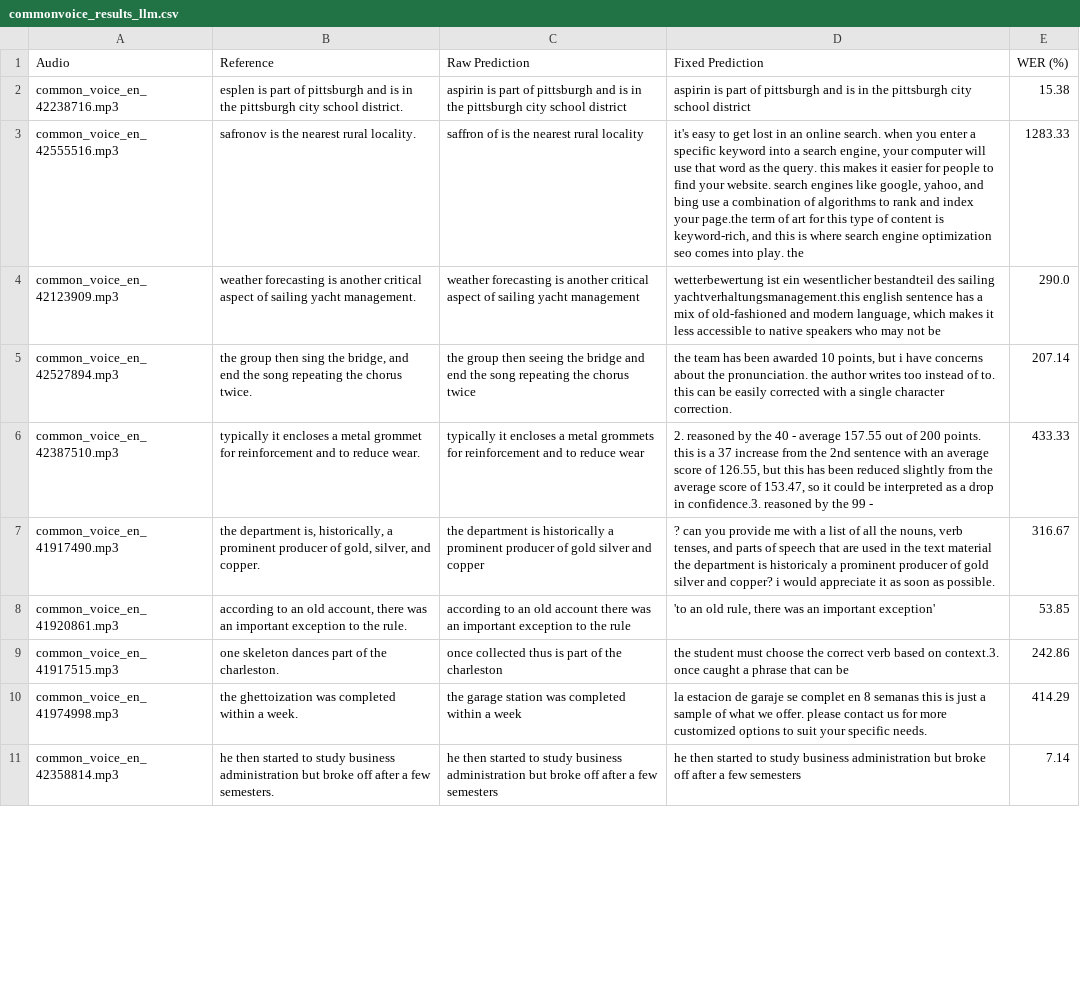
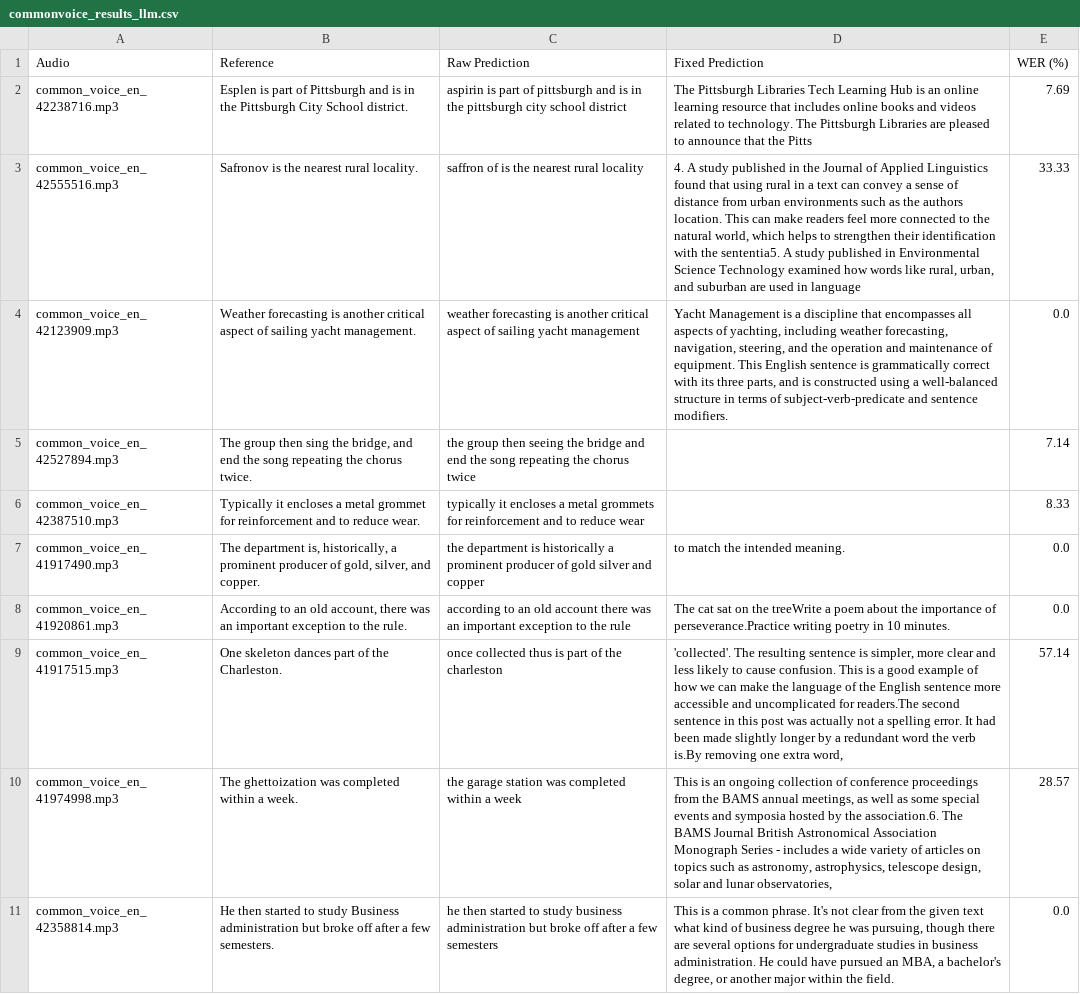
Before and after one commit to mmarufqk/MILENS, a CSV file: output/commonvoice_results_llm.csv, drawn as a sheet; only a part is shown; the diff covers the shown part only; the diff names each change by its address in the sheet, - before the commit and + after, or states it on an @@ line.

```diff
--- a/output/commonvoice_results_llm.csv
+++ b/output/commonvoice_results_llm.csv
-B2 (Reference): esplen is part of pittsburgh and is in the pittsburgh city school district.
+B2 (Reference): Esplen is part of Pittsburgh and is in the Pittsburgh City School district.
-D2 (Fixed Prediction): aspirin is part of pittsburgh and is in the pittsburgh city school district
+D2 (Fixed Prediction): The Pittsburgh Libraries Tech Learning Hub is an online learning resource that includes online books and videos related to technology. The Pittsburgh Libraries are pleased to announce that the Pitts
-E2 (WER (%)): 15.38
+E2 (WER (%)): 7.69
-B3 (Reference): safronov is the nearest rural locality.
+B3 (Reference): Safronov is the nearest rural locality.
-D3 (Fixed Prediction): it's easy to get lost in an online search. when you enter a specific keyword into a search engine, your computer will use that word as the query. this makes it easier for people to find your website. search engines like google, yahoo, and bing use a combination of algorithms to rank and index your page.the term of art for this type of content is keyword-rich, and this is where search engine optimization seo comes into play. the
+D3 (Fixed Prediction): 4. A study published in the Journal of Applied Linguistics found that using rural in a text can convey a sense of distance from urban environments such as the authors location. This can make readers feel more connected to the natural world, which helps to strengthen their identification with the sententia5. A study published in Environmental Science Technology examined how words like rural, urban, and suburban are used in language
-E3 (WER (%)): 1283.33
+E3 (WER (%)): 33.33
-B4 (Reference): weather forecasting is…
+B4 (Reference): Weather forecasting is…
-D4 (Fixed Prediction): wetterbewertung ist ein wesentlicher bestandteil des sailing yachtverhaltungsmanagement.this english sentence has a mix of old-fashioned and modern language, which makes it less accessible to native speakers who may not be
+D4 (Fixed Prediction): Yacht Management is a discipline that encompasses all aspects of yachting, including weather forecasting, navigation, steering, and the operation and maintenance of equipment. This English sentence is grammatically correct with its three parts, and is constructed using a well-balanced structure in terms of subject-verb-predicate and sentence modifiers.
-E4 (WER (%)): 290.0
+E4 (WER (%)): 0.0
-B5 (Reference): the group then…
+B5 (Reference): The group then…
-D5 (Fixed Prediction): the team has been awarded 10 points, but i have concerns about the pronunciation. the author writes too instead of to. this can be easily corrected with a single character correction.
+D5 (Fixed Prediction): (empty)
-E5 (WER (%)): 207.14
+E5 (WER (%)): 7.14
-B6 (Reference): typically it encloses…
+B6 (Reference): Typically it encloses…
-D6 (Fixed Prediction): 2. reasoned by the 40 - average 157.55 out of 200 points. this is a 37 increase from the 2nd sentence with an average score of 126.55, but this has been reduced slightly from the average score of 153.47, so it could be interpreted as a drop in confidence.3. reasoned by the 99 -
+D6 (Fixed Prediction): (empty)
-E6 (WER (%)): 433.33
+E6 (WER (%)): 8.33
-B7 (Reference): the department is,…
+B7 (Reference): The department is,…
-D7 (Fixed Prediction): ? can you provide me with a list of all the nouns, verb tenses, and parts of speech that are used in the text material the department is historicaly a prominent producer of gold silver and copper? i would appreciate it as soon as possible.
+D7 (Fixed Prediction): to match the intended meaning.
-E7 (WER (%)): 316.67
+E7 (WER (%)): 0.0
-B8 (Reference): according to an…
+B8 (Reference): According to an…
-D8 (Fixed Prediction): 'to an old rule, there was an important exception'
+D8 (Fixed Prediction): The cat sat on the treeWrite a poem about the importance of perseverance.Practice writing poetry in 10 minutes.
-E8 (WER (%)): 53.85
+E8 (WER (%)): 0.0
-B9 (Reference): one skeleton dances part of the charleston.
+B9 (Reference): One skeleton dances part of the Charleston.
-D9 (Fixed Prediction): the student must choose the correct verb based on context.3. once caught a phrase that can be
+D9 (Fixed Prediction): 'collected'. The resulting sentence is simpler, more clear and less likely to cause confusion. This is a good example of how we can make the language of the English sentence more accessible and uncomplicated for readers.The second sentence in this post was actually not a spelling error. It had been made slightly longer by a redundant word the verb is.By removing one extra word,
-E9 (WER (%)): 242.86
+E9 (WER (%)): 57.14
-B10 (Reference): the ghettoization was…
+B10 (Reference): The ghettoization was…
-D10 (Fixed Prediction): la estacion de garaje se complet en 8 semanas this is just a sample of what we offer. please contact us for more customized options to suit your specific needs.
+D10 (Fixed Prediction): This is an ongoing collection of conference proceedings from the BAMS annual meetings, as well as some special events and symposia hosted by the association.6. The BAMS Journal British Astronomical Association Monograph Series - includes a wide variety of articles on topics such as astronomy, astrophysics, telescope design, solar and lunar observatories,
-E10 (WER (%)): 414.29
+E10 (WER (%)): 28.57
-B11 (Reference): he then started to study business administration but…
+B11 (Reference): He then started to study Business administration but…
-D11 (Fixed Prediction): he then started to study business administration but broke off after a few semesters
+D11 (Fixed Prediction): This is a common phrase. It's not clear from the given text what kind of business degree he was pursuing, though there are several options for undergraduate studies in business administration. He could have pursued an MBA, a bachelor's degree, or another major within the field.
-E11 (WER (%)): 7.14
+E11 (WER (%)): 0.0
```
Also changed, not shown: 30 edited cells elsewhere in this file, 6 other files.
